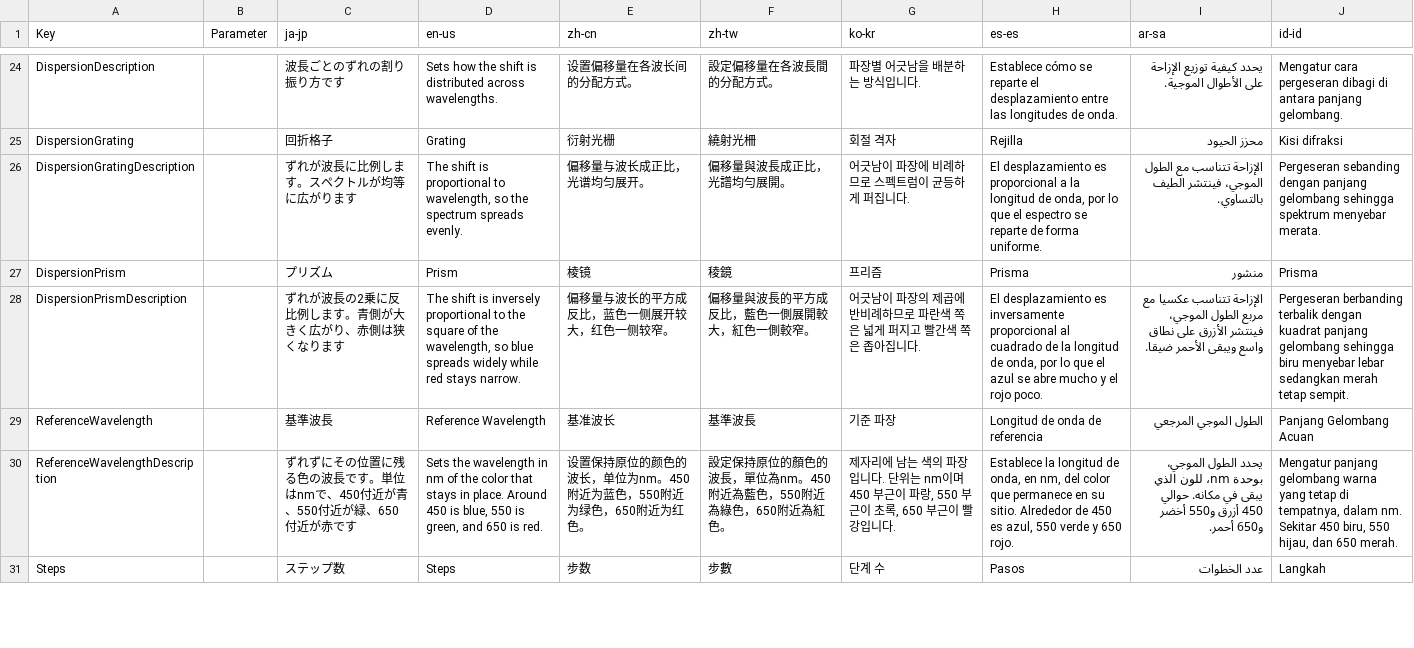
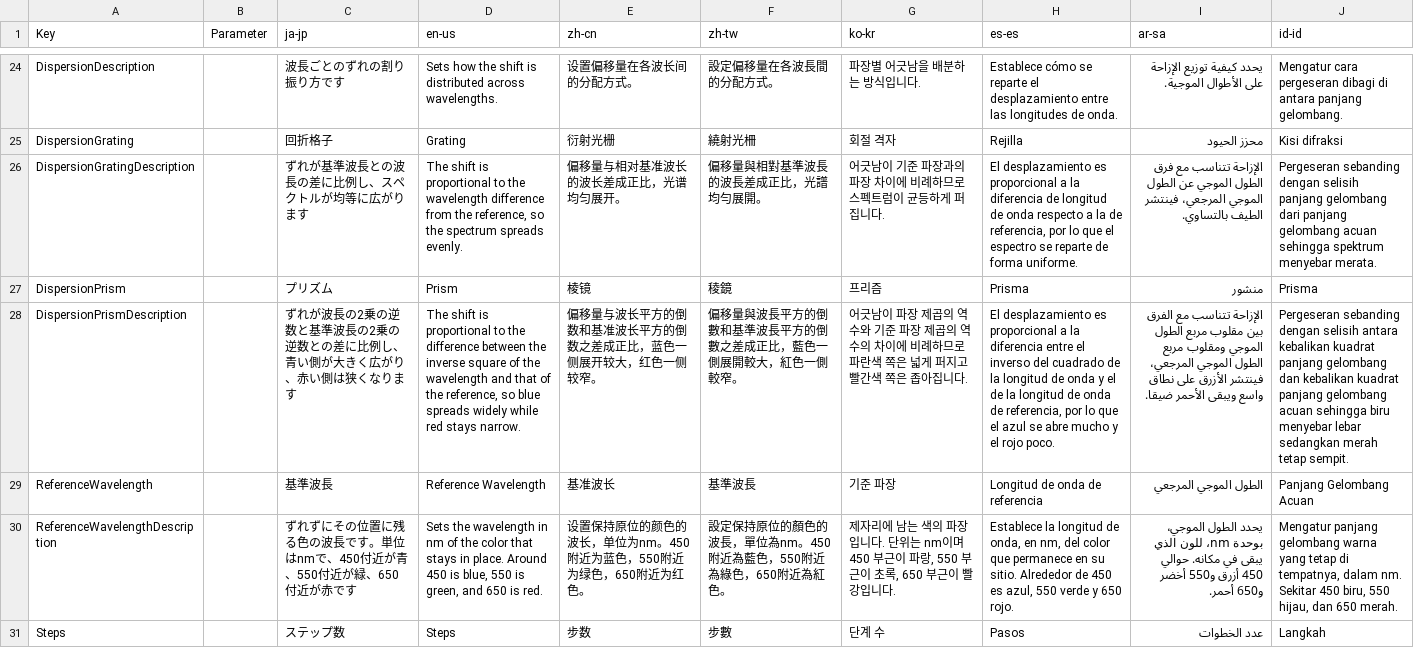
Before and after one commit to routersys/YMM4-SpectrumColorShift, a CSV file: SpectrumColorShift/Texts.csv, drawn as a sheet; only a part is shown, gaps mark what is left out; the diff names each change by its address in the sheet, - before the commit and + after, or states it on an @@ line.

Commit message:
分散の説明を実際のずれの式に合わせる

```diff
--- a/SpectrumColorShift/Texts.csv
+++ b/SpectrumColorShift/Texts.csv
-C26 (ja-jp): ずれが波長に比例します。スペクトルが均等に広がります
+C26 (ja-jp): ずれが基準波長との波長の差に比例し、スペクトルが均等に広がります
-D26 (en-us): …proportional to wavelength, so the…
+D26 (en-us): …proportional to the wavelength difference from the reference, so the…
-E26 (zh-cn): 偏移量与波长成正比，光谱均匀展开。
+E26 (zh-cn): 偏移量与相对基准波长的波长差成正比，光谱均匀展开。
-F26 (zh-tw): 偏移量與波長成正比，光譜均勻展開。
+F26 (zh-tw): 偏移量與相對基準波長的波長差成正比，光譜均勻展開。
-G26 (ko-kr): 어긋남이 파장에 비례하므로 스펙트럼이 균등하게 퍼집니다.
+G26 (ko-kr): 어긋남이 기준 파장과의 파장 차이에 비례하므로 스펙트럼이 균등하게 퍼집니다.
-H26 (es-es): …a la longitud de onda, por lo…
+H26 (es-es): …a la diferencia de longitud de onda respecto a la de referencia, por lo…
-I26 (ar-sa): …تتناسب مع الطول الموجي، فينتشر الطيف…
+I26 (ar-sa): …تتناسب مع فرق الطول الموجي عن الطول الموجي المرجعي، فينتشر الطيف…
-J26 (id-id): …sebanding dengan panjang gelombang sehingga spektrum…
+J26 (id-id): …sebanding dengan selisih panjang gelombang dari panjang gelombang acuan sehingga spektrum…
-C28 (ja-jp): ずれが波長の2乗に反比例します。青側が大きく広がり、赤側は狭くなります
+C28 (ja-jp): ずれが波長の2乗の逆数と基準波長の2乗の逆数との差に比例し、青い側が大きく広がり、赤い側は狭くなります
-D28 (en-us): …shift is inversely proportional to the square of the wavelength, so blue…
+D28 (en-us): …shift is proportional to the difference between the inverse square of the wavelength and that of the reference, so blue…
-E28 (zh-cn): 偏移量与波长的平方成反比，蓝色一侧展开较大，红色一侧较窄。
+E28 (zh-cn): 偏移量与波长平方的倒数和基准波长平方的倒数之差成正比，蓝色一侧展开较大，红色一侧较窄。
-F28 (zh-tw): 偏移量與波長的平方成反比，藍色一側展開較大，紅色一側較窄。
+F28 (zh-tw): 偏移量與波長平方的倒數和基準波長平方的倒數之差成正比，藍色一側展開較大，紅色一側較窄。
-G28 (ko-kr): …이 파장의 제곱에 반비례하므…
+G28 (ko-kr): …이 파장 제곱의 역수와 기준 파장 제곱의 역수의 차이에 비례하므…
-H28 (es-es): …desplazamiento es inversamente proporcional al cuadrado de la longitud de onda, por lo…
+H28 (es-es): …desplazamiento es proporcional a la diferencia entre el inverso del cuadrado de la longitud de onda y el de la longitud de onda de referencia, por lo…
-I28 (ar-sa): الإزاحة تتناسب عكسيا مع مربع الطول الموجي، فينتشر الأزرق…
+I28 (ar-sa): الإزاحة تتناسب مع الفرق بين مقلوب مربع الطول الموجي ومقلوب مربع الطول الموجي المرجعي، فينتشر الأزرق…
-J28 (id-id): Pergeseran berbanding terbalik dengan kuadrat panjang gelombang sehingga biru…
+J28 (id-id): Pergeseran sebanding dengan selisih antara kebalikan kuadrat panjang gelombang dan kebalikan kuadrat panjang gelombang acuan sehingga biru…
```
